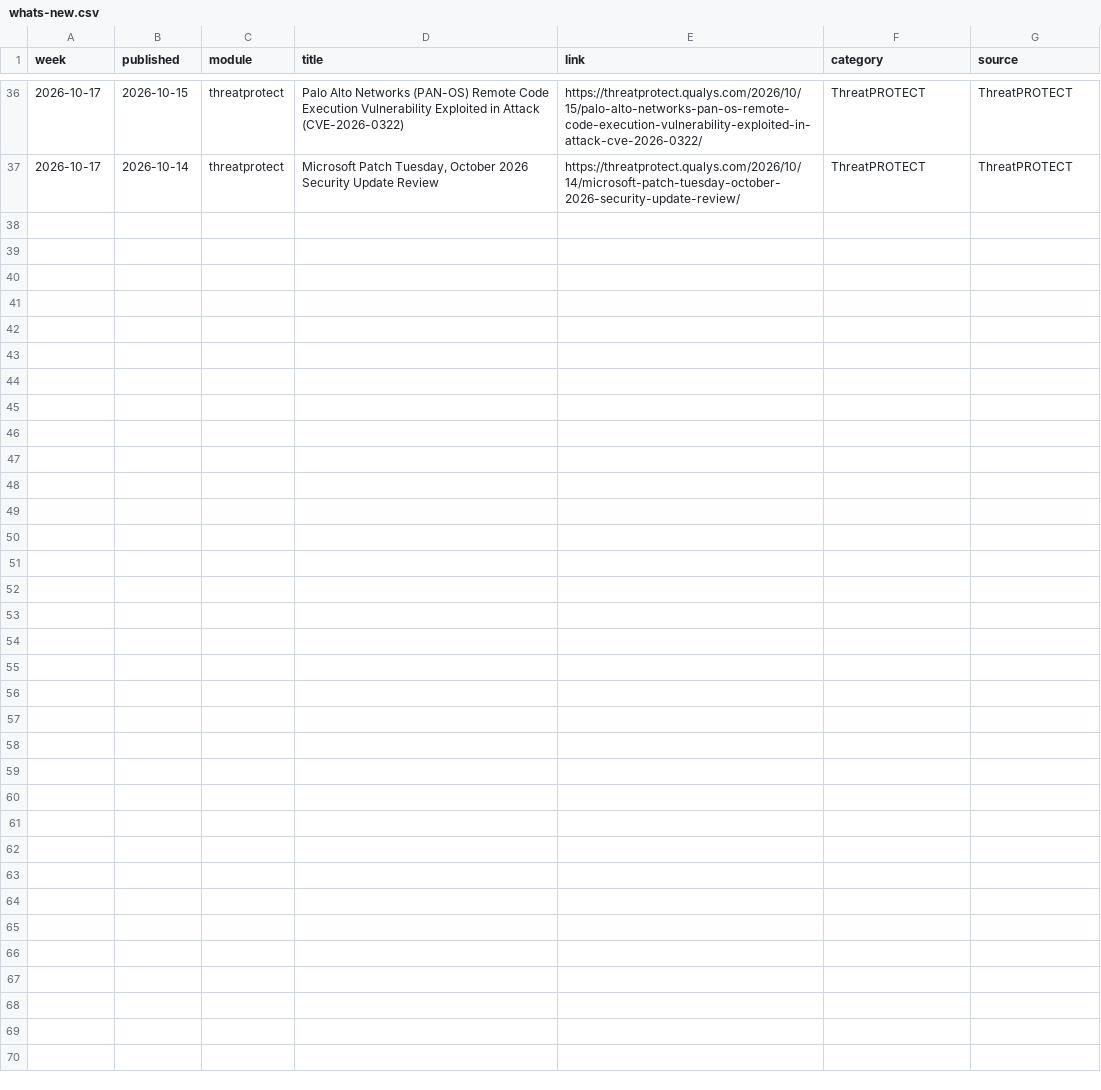
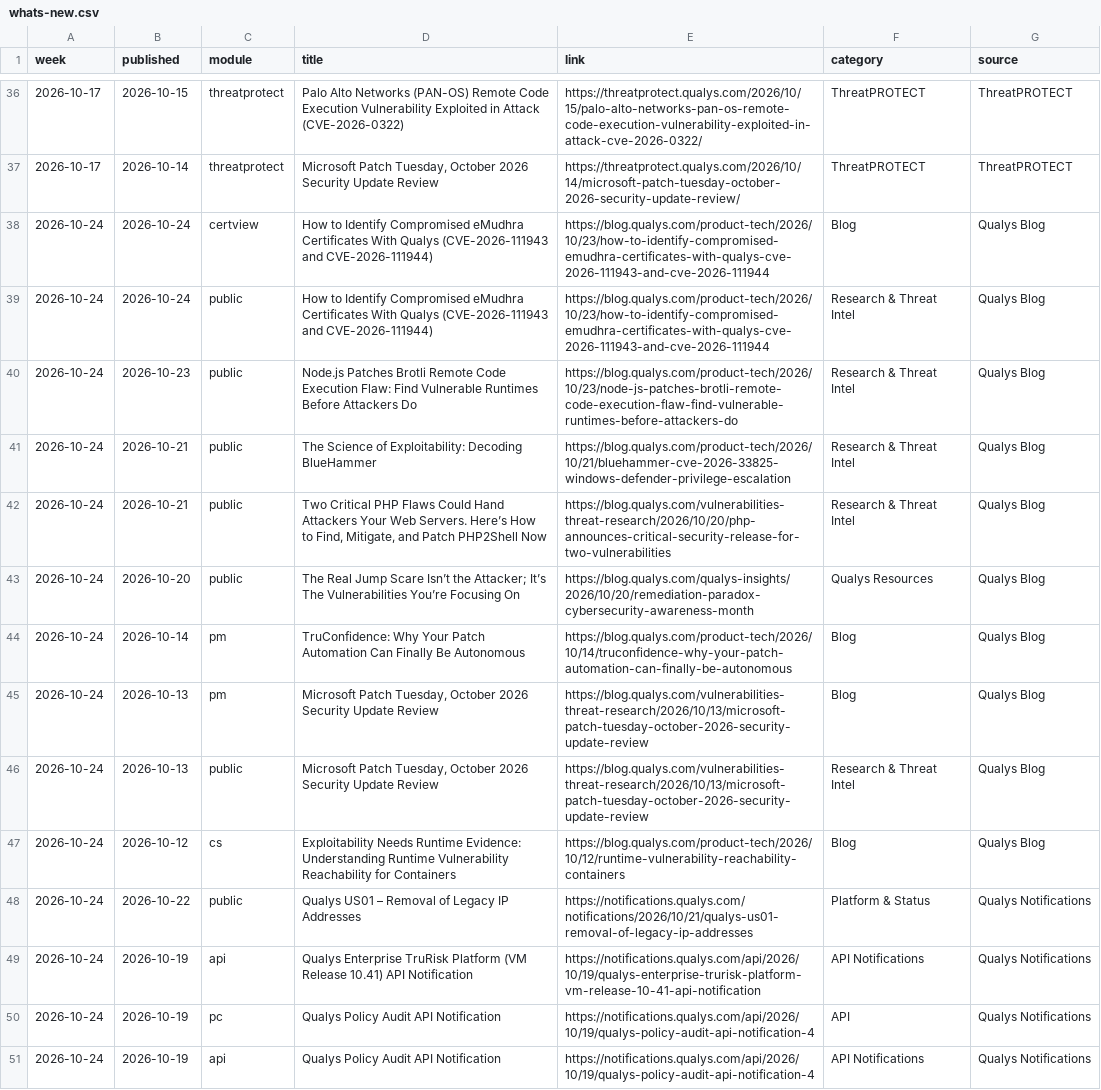
Before and after one commit to rvarshney1992/qualys_links, a CSV file: links/whats-new.csv, drawn as a sheet; only a part is shown, gaps mark what is left out; the diff names each change by its address in the sheet, - before the commit and + after, or states it on an @@ line.

```diff
--- a/links/whats-new.csv
+++ b/links/whats-new.csv
+row 38: 2026-10-24 | 2026-10-24 | certview | How to Identify Compromised eMudhra Certificates With Qualys (CVE-2026-111943 and CVE-2026-111944) | https://blog.qualys.com/product-tech/2026/10/23/how-to-identify-compromised-emudhra-certificates-with-qualys-cve-2026-111943-and-cve-2026-111944 | Blog | Qualys Blog
+row 39: 2026-10-24 | 2026-10-24 | public | How to Identify Compromised eMudhra Certificates With Qualys (CVE-2026-111943 and CVE-2026-111944) | https://blog.qualys.com/product-tech/2026/10/23/how-to-identify-compromised-emudhra-certificates-with-qualys-cve-2026-111943-and-cve-2026-111944 | Research & Threat Intel | Qualys Blog
+row 40: 2026-10-24 | 2026-10-23 | public | Node.js Patches Brotli Remote Code Execution Flaw: Find Vulnerable Runtimes Before Attackers Do | https://blog.qualys.com/product-tech/2026/10/23/node-js-patches-brotli-remote-code-execution-flaw-find-vulnerable-runtimes-before-attackers-do | Research & Threat Intel | Qualys Blog
+row 41: 2026-10-24 | 2026-10-21 | public | The Science of Exploitability: Decoding BlueHammer | https://blog.qualys.com/product-tech/2026/10/21/bluehammer-cve-2026-33825-windows-defender-privilege-escalation | Research & Threat Intel | Qualys Blog
+row 42: 2026-10-24 | 2026-10-21 | public | Two Critical PHP Flaws Could Hand Attackers Your Web Servers. Here’s How to Find, Mitigate, and Patch PHP2Shell Now | https://blog.qualys.com/vulnerabilities-threat-research/2026/10/20/php-announces-critical-security-release-for-two-vulnerabilities | Research & Threat Intel | Qualys Blog
+row 43: 2026-10-24 | 2026-10-20 | public | The Real Jump Scare Isn’t the Attacker; It’s The Vulnerabilities You’re Focusing On | https://blog.qualys.com/qualys-insights/2026/10/20/remediation-paradox-cybersecurity-awareness-month | Qualys Resources | Qualys Blog
+row 44: 2026-10-24 | 2026-10-14 | pm | TruConfidence: Why Your Patch Automation Can Finally Be Autonomous | https://blog.qualys.com/product-tech/2026/10/14/truconfidence-why-your-patch-automation-can-finally-be-autonomous | Blog | Qualys Blog
+row 45: 2026-10-24 | 2026-10-13 | pm | Microsoft Patch Tuesday, October 2026 Security Update Review | https://blog.qualys.com/vulnerabilities-threat-research/2026/10/13/microsoft-patch-tuesday-october-2026-security-update-review | Blog | Qualys Blog
+row 46: 2026-10-24 | 2026-10-13 | public | Microsoft Patch Tuesday, October 2026 Security Update Review | https://blog.qualys.com/vulnerabilities-threat-research/2026/10/13/microsoft-patch-tuesday-october-2026-security-update-review | Research & Threat Intel | Qualys Blog
+row 47: 2026-10-24 | 2026-10-12 | cs | Exploitability Needs Runtime Evidence: Understanding Runtime Vulnerability Reachability for Containers | https://blog.qualys.com/product-tech/2026/10/12/runtime-vulnerability-reachability-containers | Blog | Qualys Blog
+row 48: 2026-10-24 | 2026-10-22 | public | Qualys US01 – Removal of Legacy IP Addresses | https://notifications.qualys.com/notifications/2026/10/21/qualys-us01-removal-of-legacy-ip-addresses | Platform & Status | Qualys Notifications
+row 49: 2026-10-24 | 2026-10-19 | api | Qualys Enterprise TruRisk Platform (VM Release 10.41) API Notification | https://notifications.qualys.com/api/2026/10/19/qualys-enterprise-trurisk-platform-vm-release-10-41-api-notification | API Notifications | Qualys Notifications
+row 50: 2026-10-24 | 2026-10-19 | pc | Qualys Policy Audit API Notification | https://notifications.qualys.com/api/2026/10/19/qualys-policy-audit-api-notification-4 | API | Qualys Notifications
+row 51: 2026-10-24 | 2026-10-19 | api | Qualys Policy Audit API Notification | https://notifications.qualys.com/api/2026/10/19/qualys-policy-audit-api-notification-4 | API Notifications | Qualys Notifications
```
Also changed, not shown: links/api.csv, links/certview.csv, 4 other files.
